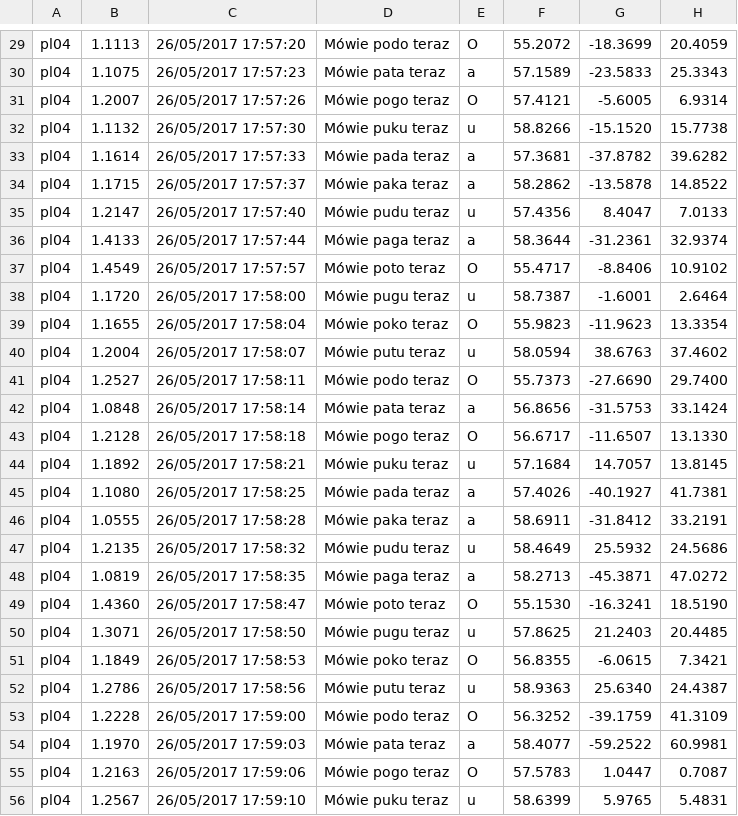
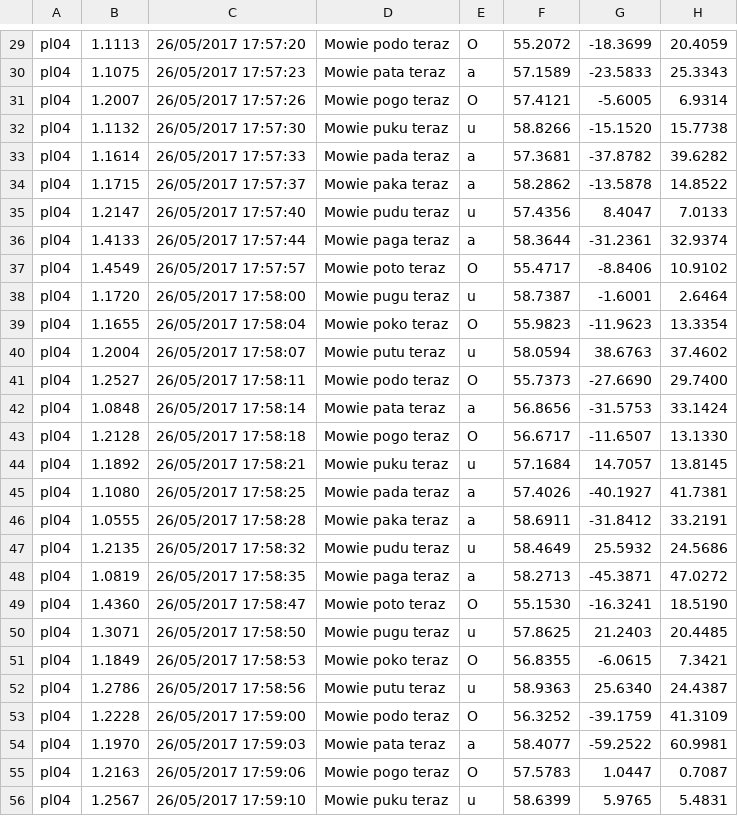
Before and after one commit to stefanocoretta/phd-project, a TSV file: voicing-effect/results/ultrasound/pl04-tongue-clos-cart.tsv, drawn as a sheet; only a part is shown, gaps mark what is left out; the diff covers the shown part only; the diff names each change by its address in the sheet, - before the commit and + after, or states it on an @@ line.

```diff
--- a/voicing-effect/results/ultrasound/pl04-tongue-clos-cart.tsv
+++ b/voicing-effect/results/ultrasound/pl04-tongue-clos-cart.tsv
-D29: Mówie podo teraz
+D29: Mowie podo teraz
-D30: Mówie pata teraz
+D30: Mowie pata teraz
-D31: Mówie pogo teraz
+D31: Mowie pogo teraz
-D32: Mówie puku teraz
+D32: Mowie puku teraz
-D33: Mówie pada teraz
+D33: Mowie pada teraz
-D34: Mówie paka teraz
+D34: Mowie paka teraz
-D35: Mówie pudu teraz
+D35: Mowie pudu teraz
-D36: Mówie paga teraz
+D36: Mowie paga teraz
-D37: Mówie poto teraz
+D37: Mowie poto teraz
-D38: Mówie pugu teraz
+D38: Mowie pugu teraz
-D39: Mówie poko teraz
+D39: Mowie poko teraz
-D40: Mówie putu teraz
+D40: Mowie putu teraz
-D41: Mówie podo teraz
+D41: Mowie podo teraz
-D42: Mówie pata teraz
+D42: Mowie pata teraz
-D43: Mówie pogo teraz
+D43: Mowie pogo teraz
-D44: Mówie puku teraz
+D44: Mowie puku teraz
-D45: Mówie pada teraz
+D45: Mowie pada teraz
-D46: Mówie paka teraz
+D46: Mowie paka teraz
-D47: Mówie pudu teraz
+D47: Mowie pudu teraz
-D48: Mówie paga teraz
+D48: Mowie paga teraz
-D49: Mówie poto teraz
+D49: Mowie poto teraz
-D50: Mówie pugu teraz
+D50: Mowie pugu teraz
-D51: Mówie poko teraz
+D51: Mowie poko teraz
-D52: Mówie putu teraz
+D52: Mowie putu teraz
-D53: Mówie podo teraz
+D53: Mowie podo teraz
-D54: Mówie pata teraz
+D54: Mowie pata teraz
-D55: Mówie pogo teraz
+D55: Mowie pogo teraz
-D56: Mówie puku teraz
+D56: Mowie puku teraz
```
Also changed, not shown: 44 edited cells elsewhere in this file.
